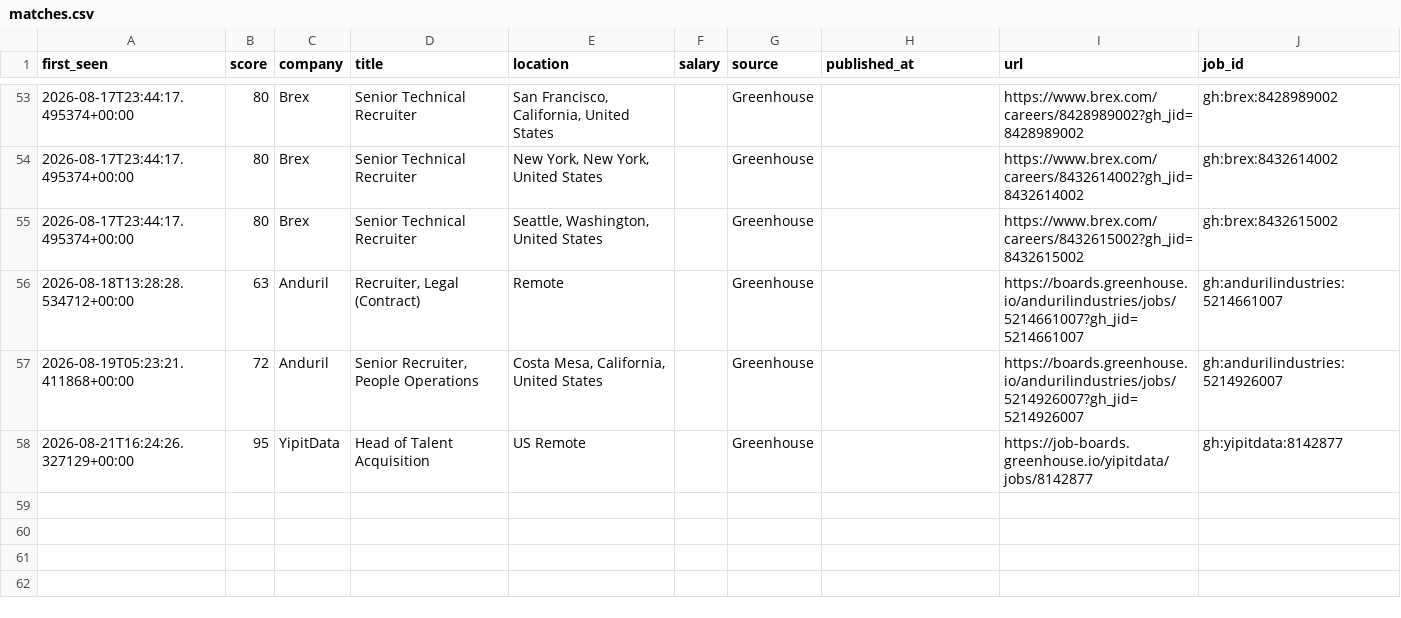
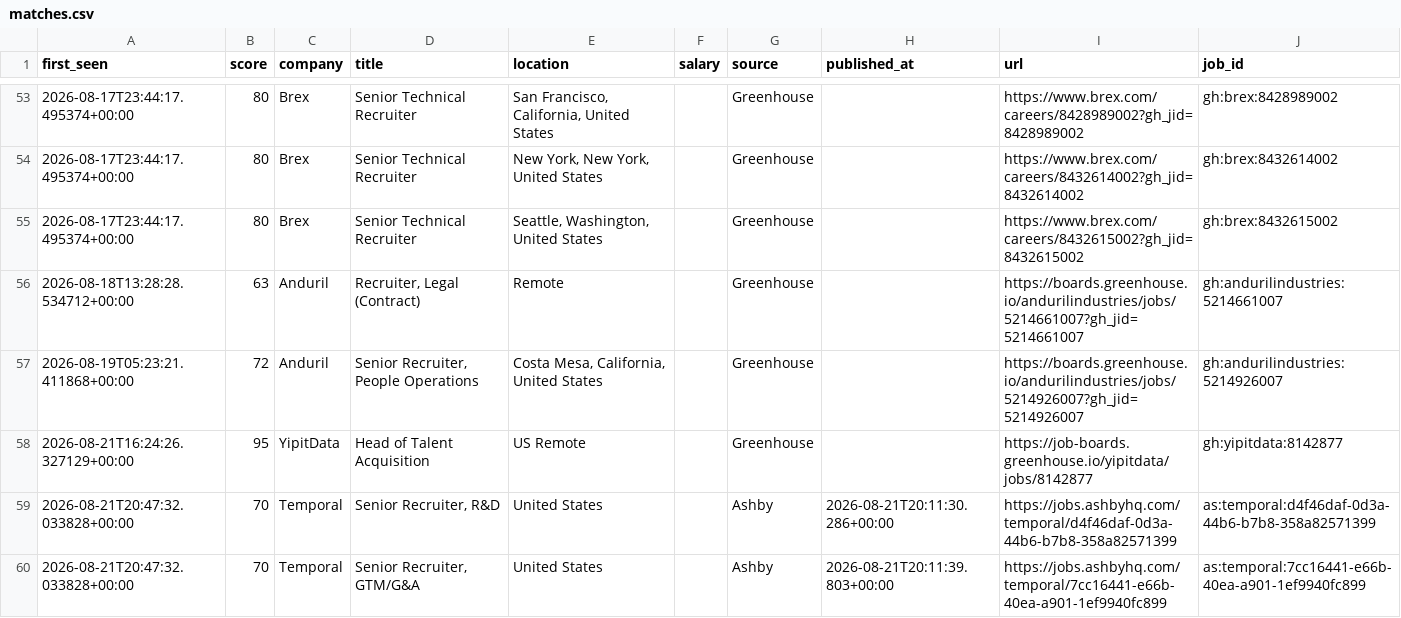
Before and after one commit to thecgraham-cpu/ta-job-radar, a CSV file: data/matches.csv, drawn as a sheet; only a part is shown, gaps mark what is left out.

```diff
--- a/data/matches.csv
+++ b/data/matches.csv
@@ -58 +58,3 @@ first_seen,score,company,title,location,salary,source,published_at,url,job_id
 2026-08-21T16:24:26.327129+00:00,95,YipitData,Head of Talent Acquisition,US Remote,,Greenhouse,,https://job-boards.greenhouse.io/yipitdata/jobs/8142877,gh:yipitdata:8142877
+2026-08-21T20:47:32.033828+00:00,70,Temporal,"Senior Recruiter, R&D",United States,,Ashby,2026-08-21T20:11:30.286+00:00,https://jobs.ashbyhq.com/temporal/d4f46daf-0d3a-44b6-b7b8-358a82571399,as:temporal:d4f46daf-0d3a-44b6-b7b8-358a82571399
+2026-08-21T20:47:32.033828+00:00,70,Temporal,"Senior Recruiter, GTM/G&A",United States,,Ashby,2026-08-21T20:11:39.803+00:00,https://jobs.ashbyhq.com/temporal/7cc16441-e66b-40ea-a901-1ef9940fc899,as:temporal:7cc16441-e66b-40ea-a901-1ef9940fc899
```
Also changed, not shown: 2 other files.
